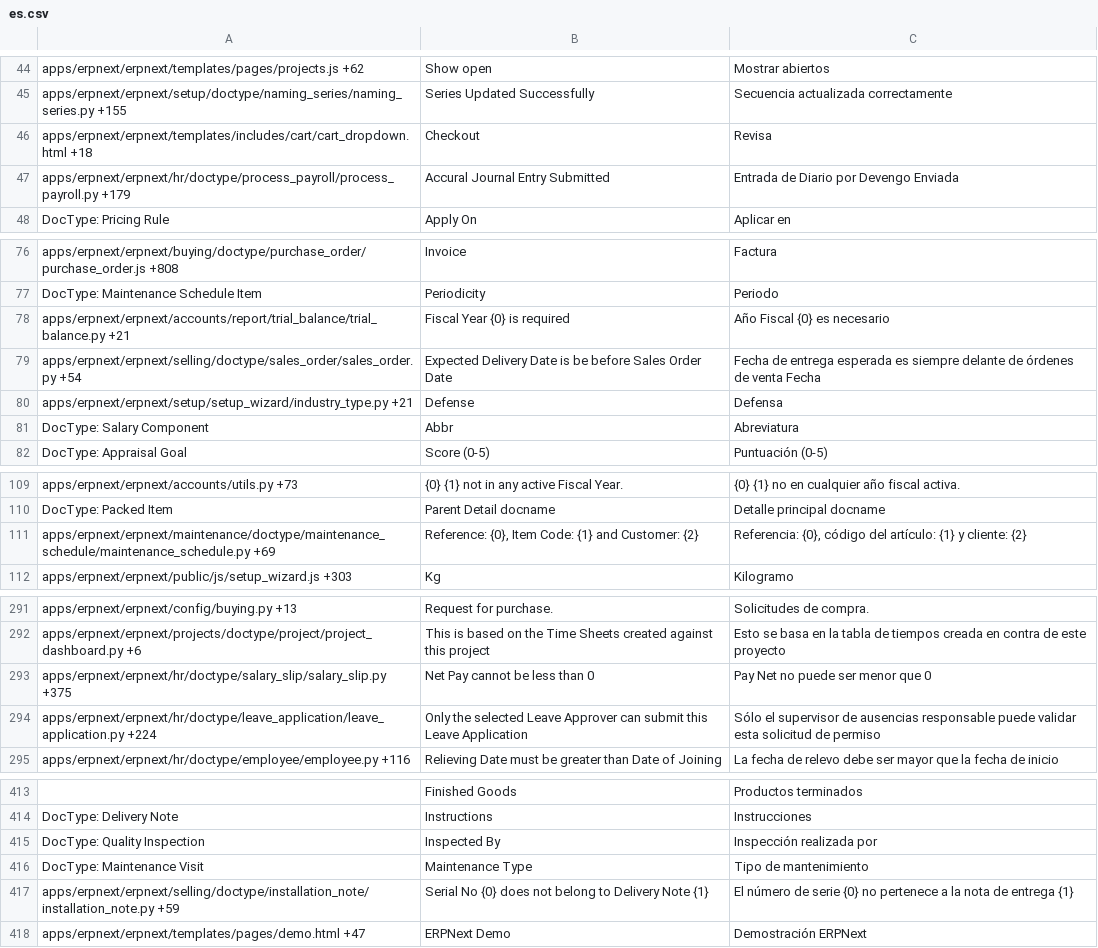
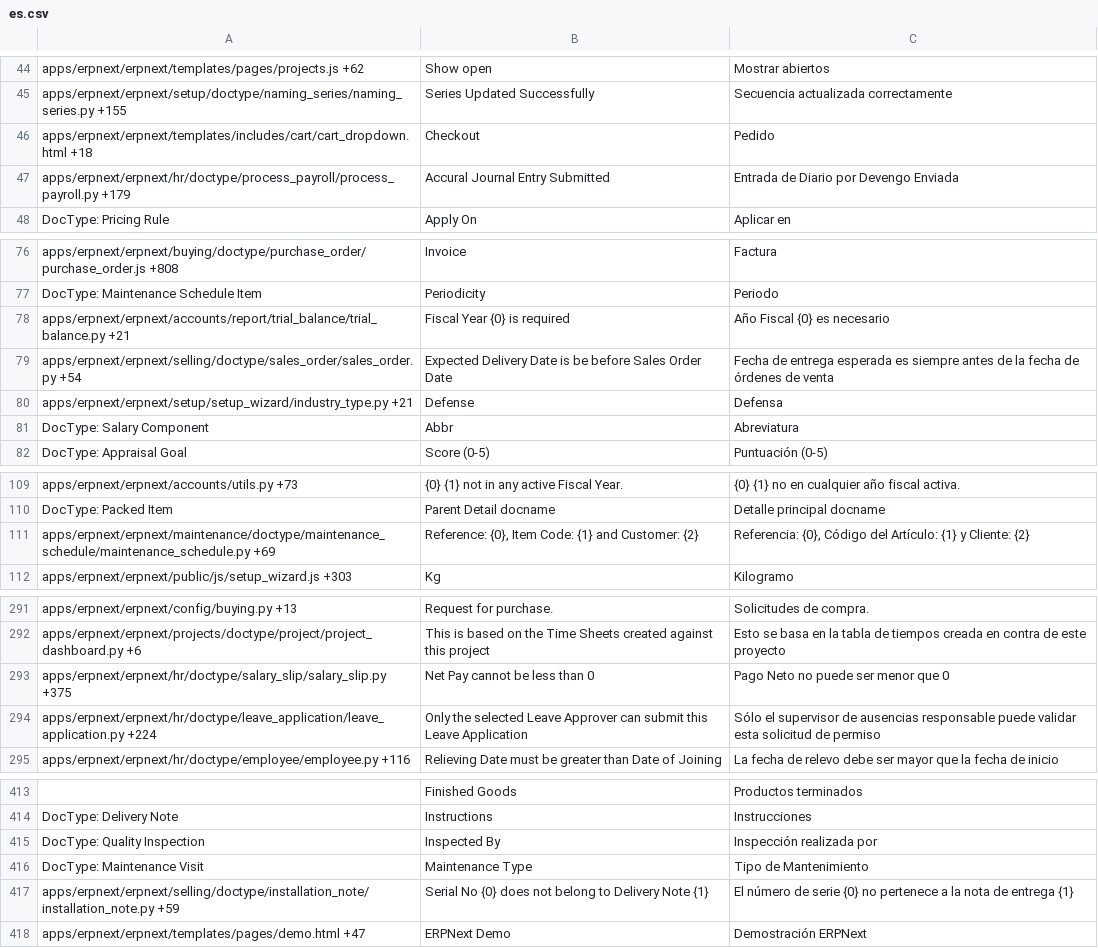
Before and after one commit to Dinext-pro/dinext_erp, a CSV file: erpnext/translations/es.csv, drawn as a sheet; only a part is shown, gaps mark what is left out; the diff covers the shown part only.

```diff
--- a/erpnext/translations/es.csv
+++ b/erpnext/translations/es.csv
@@ -45,3 +45,3 @@ apps/erpnext/erpnext/templates/pages/projects.js +62,Show open,Mostrar abiertos
 apps/erpnext/erpnext/setup/doctype/naming_series/naming_series.py +155,Series Updated Successfully,Secuencia actualizada correctamente
-apps/erpnext/erpnext/templates/includes/cart/cart_dropdown.html +18,Checkout,Revisa
+apps/erpnext/erpnext/templates/includes/cart/cart_dropdown.html +18,Checkout,Pedido
 apps/erpnext/erpnext/hr/doctype/process_payroll/process_payroll.py +179,Accural Journal Entry Submitted,Entrada de Diario por Devengo Enviada
@@ -78,3 +78,3 @@ DocType: Maintenance Schedule Item,Periodicity,Periodo
 apps/erpnext/erpnext/accounts/report/trial_balance/trial_balance.py +21,Fiscal Year {0} is required,Año Fiscal {0} es necesario
-apps/erpnext/erpnext/selling/doctype/sales_order/sales_order.py +54,Expected Delivery Date is be before Sales Order Date,Fecha de entrega esperada es siempre delante de órdenes de venta Fecha
+apps/erpnext/erpnext/selling/doctype/sales_order/sales_order.py +54,Expected Delivery Date is be before Sales Order Date,Fecha de entrega esperada es siempre antes de la fecha de órdenes de venta
 apps/erpnext/erpnext/setup/setup_wizard/industry_type.py +21,Defense,Defensa
@@ -110,3 +110,3 @@ apps/erpnext/erpnext/accounts/utils.py +73,{0} {1} not in any active Fiscal Year
 DocType: Packed Item,Parent Detail docname,Detalle principal docname
-apps/erpnext/erpnext/maintenance/doctype/maintenance_schedule/maintenance_schedule.py +69,"Reference: {0}, Item Code: {1} and Customer: {2}","Referencia: {0}, código del artículo: {1} y cliente: {2}"
+apps/erpnext/erpnext/maintenance/doctype/maintenance_schedule/maintenance_schedule.py +69,"Reference: {0}, Item Code: {1} and Customer: {2}","Referencia: {0}, Código del Artículo: {1} y Cliente: {2}"
 apps/erpnext/erpnext/public/js/setup_wizard.js +303,Kg,Kilogramo
@@ -295,3 +295,3 @@ apps/erpnext/erpnext/config/buying.py +13,Request for purchase.,Solicitudes de c
 apps/erpnext/erpnext/projects/doctype/project/project_dashboard.py +6,This is based on the Time Sheets created against this project,Esto se basa en la tabla de tiempos creada en contra de este proyecto
-apps/erpnext/erpnext/hr/doctype/salary_slip/salary_slip.py +375,Net Pay cannot be less than 0,Pay Net no puede ser menor que 0
+apps/erpnext/erpnext/hr/doctype/salary_slip/salary_slip.py +375,Net Pay cannot be less than 0,Pago Neto no puede ser menor que 0
 apps/erpnext/erpnext/hr/doctype/leave_application/leave_application.py +224,Only the selected Leave Approver can submit this Leave Application,Sólo el supervisor de ausencias responsable puede validar esta solicitud de permiso
@@ -418,3 +418,3 @@ DocType: Delivery Note,Instructions,Instrucciones
 DocType: Quality Inspection,Inspected By,Inspección realizada por
-DocType: Maintenance Visit,Maintenance Type,Tipo de mantenimiento
+DocType: Maintenance Visit,Maintenance Type,Tipo de Mantenimiento
 apps/erpnext/erpnext/selling/doctype/installation_note/installation_note.py +59,Serial No {0} does not belong to Delivery Note {1},El número de serie {0} no pertenece a la nota de entrega {1}
```
Also changed, not shown: 26 edited cells elsewhere in this file, erpnext/translations/ar.csv, erpnext/translations/de.csv, 6 other files.
